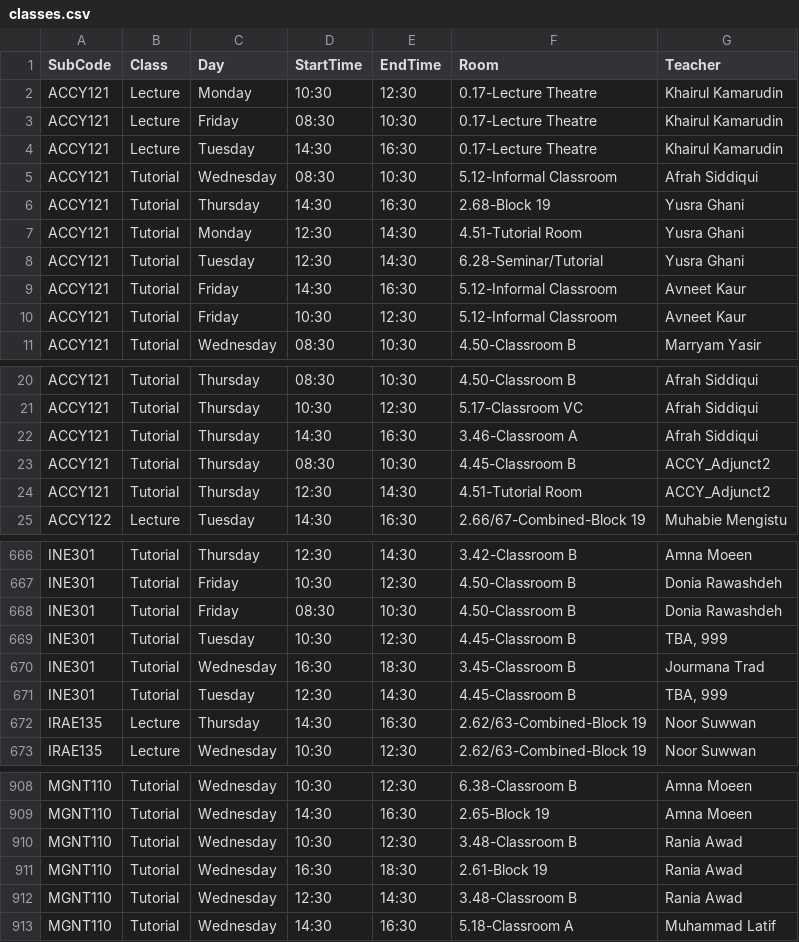
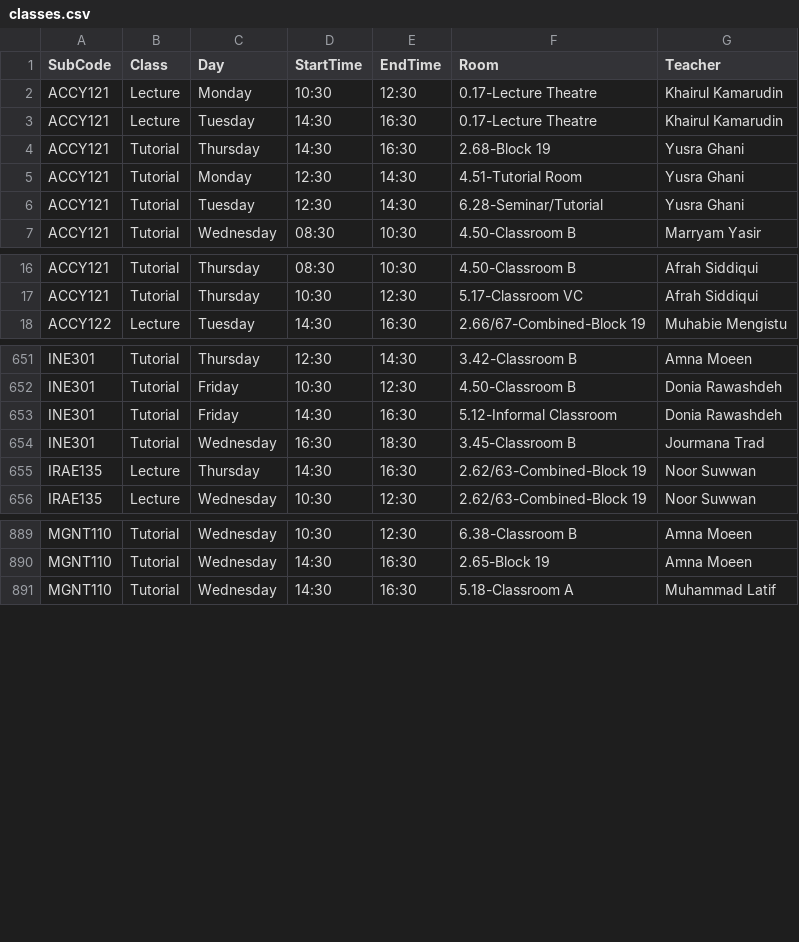
Before and after one commit to tahayparker/vaila, a CSV file: public/classes.csv, drawn as a sheet; only a part is shown, gaps mark what is left out; the diff covers the shown part only.

```diff
--- a/public/classes.csv
+++ b/public/classes.csv
@@ -2,5 +2,3 @@ SubCode,Class,Day,StartTime,EndTime,Room,Teacher
 ACCY121,Lecture,Monday,10:30,12:30,0.17-Lecture Theatre,Khairul Kamarudin
-ACCY121,Lecture,Friday,08:30,10:30,0.17-Lecture Theatre,Khairul Kamarudin
 ACCY121,Lecture,Tuesday,14:30,16:30,0.17-Lecture Theatre,Khairul Kamarudin
-ACCY121,Tutorial,Wednesday,08:30,10:30,5.12-Informal Classroom,Afrah Siddiqui
 ACCY121,Tutorial,Thursday,14:30,16:30,2.68-Block 19,Yusra Ghani
@@ -8,4 +6,2 @@ ACCY121,Tutorial,Monday,12:30,14:30,4.51-Tutorial Room,Yusra Ghani
 ACCY121,Tutorial,Tuesday,12:30,14:30,6.28-Seminar/Tutorial,Yusra Ghani
-ACCY121,Tutorial,Friday,14:30,16:30,5.12-Informal Classroom,Avneet Kaur
-ACCY121,Tutorial,Friday,10:30,12:30,5.12-Informal Classroom,Avneet Kaur
 ACCY121,Tutorial,Wednesday,08:30,10:30,4.50-Classroom B,Marryam Yasir
@@ -21,5 +17,2 @@ ACCY121,Tutorial,Thursday,08:30,10:30,4.50-Classroom B,Afrah Siddiqui
 ACCY121,Tutorial,Thursday,10:30,12:30,5.17-Classroom VC,Afrah Siddiqui
-ACCY121,Tutorial,Thursday,14:30,16:30,3.46-Classroom A,Afrah Siddiqui
-ACCY121,Tutorial,Thursday,08:30,10:30,4.45-Classroom B,ACCY_Adjunct2
-ACCY121,Tutorial,Thursday,12:30,14:30,4.51-Tutorial Room,ACCY_Adjunct2
 ACCY122,Lecture,Tuesday,14:30,16:30,2.66/67-Combined-Block 19,Muhabie Mengistu
@@ -667,6 +652,4 @@ INE301,Tutorial,Thursday,12:30,14:30,3.42-Classroom B,Amna Moeen
 INE301,Tutorial,Friday,10:30,12:30,4.50-Classroom B,Donia Rawashdeh
-INE301,Tutorial,Friday,08:30,10:30,4.50-Classroom B,Donia Rawashdeh
-INE301,Tutorial,Tuesday,10:30,12:30,4.45-Classroom B,"TBA, 999"
+INE301,Tutorial,Friday,14:30,16:30,5.12-Informal Classroom,Donia Rawashdeh
 INE301,Tutorial,Wednesday,16:30,18:30,3.45-Classroom B,Jourmana Trad
-INE301,Tutorial,Tuesday,12:30,14:30,4.45-Classroom B,"TBA, 999"
 IRAE135,Lecture,Thursday,14:30,16:30,2.62/63-Combined-Block 19,Noor Suwwan
@@ -909,5 +890,2 @@ MGNT110,Tutorial,Wednesday,10:30,12:30,6.38-Classroom B,Amna Moeen
 MGNT110,Tutorial,Wednesday,14:30,16:30,2.65-Block 19,Amna Moeen
-MGNT110,Tutorial,Wednesday,10:30,12:30,3.48-Classroom B,Rania Awad
-MGNT110,Tutorial,Wednesday,16:30,18:30,2.61-Block 19,Rania Awad
-MGNT110,Tutorial,Wednesday,12:30,14:30,3.48-Classroom B,Rania Awad
 MGNT110,Tutorial,Wednesday,14:30,16:30,5.18-Classroom A,Muhammad Latif
```
Also changed, not shown: 1 added row, 11 removed rows and 16 edited cells elsewhere in this file, 1 other file.
